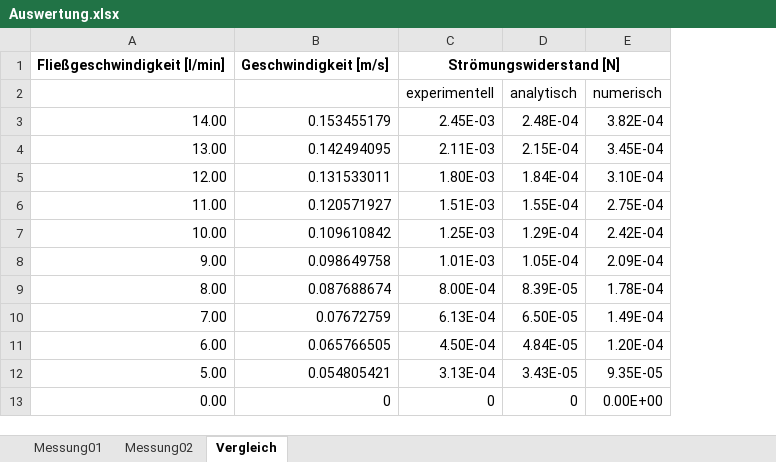
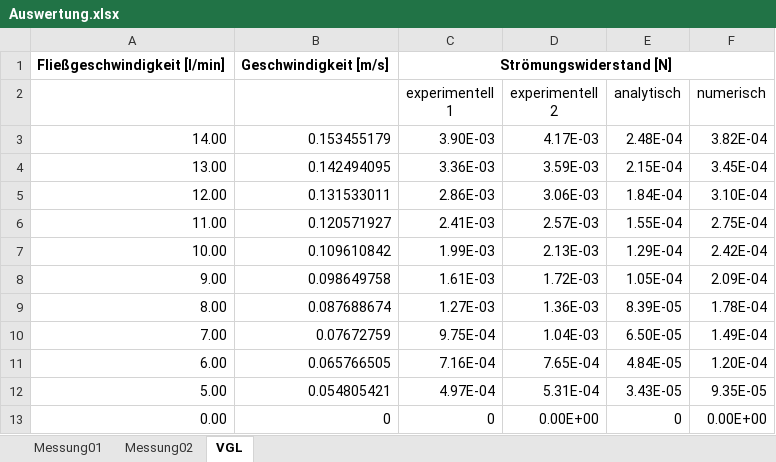
Before and after one commit to DuckNrOne/DetermFlowResistance, an Excel workbook: 08mm_08_30/Auswertung.xlsx, sheet VGL, drawn as a sheet; values as stored, in another font and other column widths than the file's, no borders; charts and pictures not drawn; removed rows and columns are numbered as before the commit, all else as after; the diff names each change by its address in the sheet, - before the commit and + after, or states it on an @@ line.

```diff
--- a/08mm_08_30/Auswertung.xlsx (sheet VGL)
+++ b/08mm_08_30/Auswertung.xlsx (sheet VGL)
-sheet tab: Vergleich
+sheet tab: VGL
-column C (experimentell), row 1: Strömungswiderstand [N]; rows 3-13: 2.45E-03 | 2.11E-03 | 1.80E-03 | 1.51E-03 | 1.25E-03 | 1.01E-03 | 8.00E-04 | 6.13E-04 | 4.50E-04 | 3.13E-04 | 0
+column C (experimentell 1), row 1: Strömungswiderstand [N]; rows 3-13: 3.90E-03 | 3.36E-03 | 2.86E-03 | 2.41E-03 | 1.99E-03 | 1.61E-03 | 1.27E-03 | 9.75E-04 | 7.16E-04 | 4.97E-04 | 0
+column D (experimentell 2), rows 3-13: 4.17E-03 | 3.59E-03 | 3.06E-03 | 2.57E-03 | 2.13E-03 | 1.72E-03 | 1.36E-03 | 1.04E-03 | 7.65E-04 | 5.31E-04 | 0.00E+00
```
Also changed, not shown: sheet Messung02, sheet Messung01, formulas that keep their value, charts or pictures, 08mm.xlsx, 08mm_08_09/VglTemp.xlsx, 25 other files.
